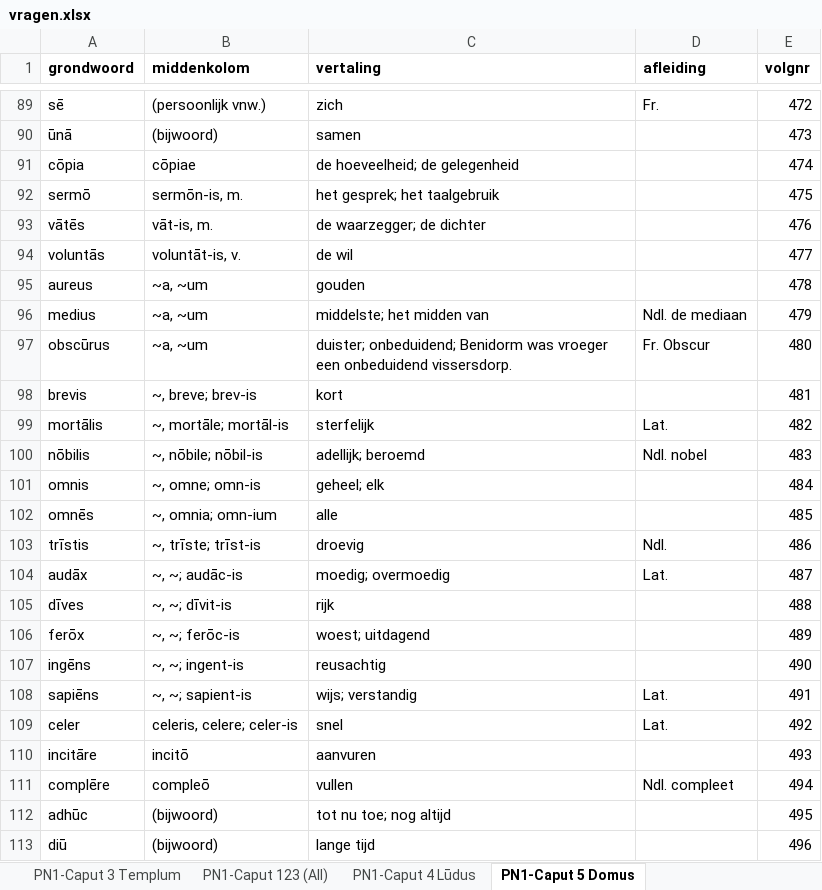
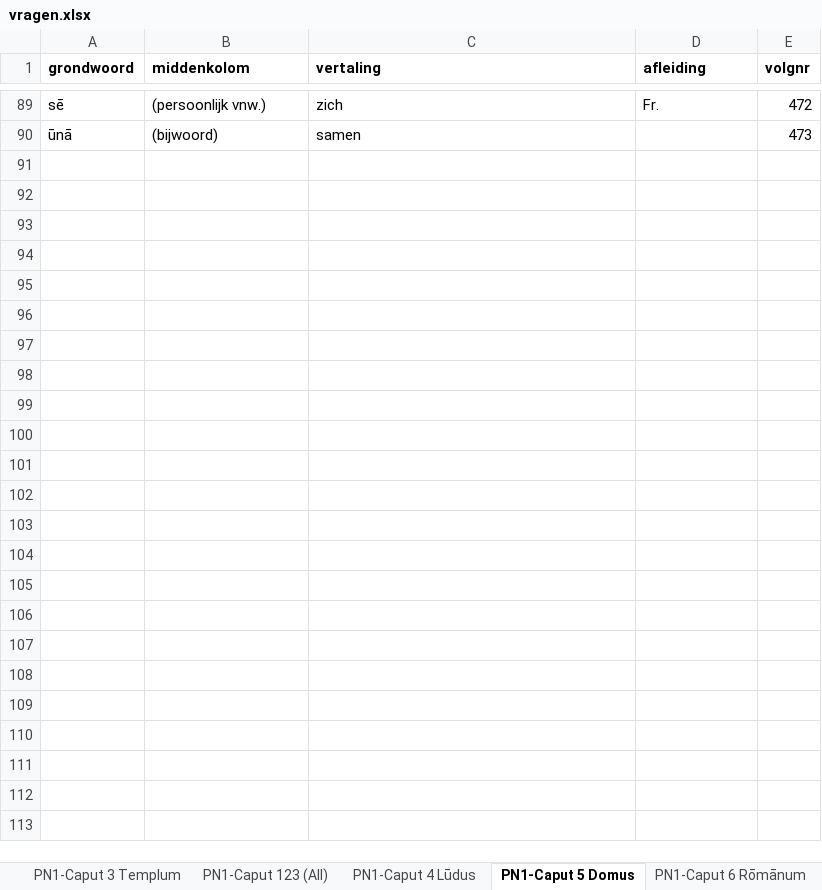
Before and after one commit to WimSohier1975/LatinQuiz, an Excel workbook: vragen.xlsx, sheet PN1-Caput 5 Domus, drawn as a sheet; only a part is shown, gaps mark what is left out; values as stored, in another font and other column widths than the file's, no borders; the diff names each change by its address in the sheet, - before the commit and + after, or states it on an @@ line.

```diff
--- a/vragen.xlsx (sheet PN1-Caput 5 Domus)
+++ b/vragen.xlsx (sheet PN1-Caput 5 Domus)
+sheet tab: PN1-Caput 6 Rōmānum
-row 91: cōpia | cōpiae | de hoeveelheid; de gelegenheid |  | 474
-row 92: sermō | sermōn-is, m. | het gesprek; het taalgebruik |  | 475
-row 93: vātēs | vāt-is, m. | de waarzegger; de dichter |  | 476
-row 94: voluntās | voluntāt-is, v. | de wil |  | 477
-row 95: aureus | ~a, ~um | gouden |  | 478
-row 96: medius | ~a, ~um | middelste; het midden van | Ndl. de mediaan | 479
-row 97: obscūrus | ~a, ~um | duister; onbeduidend; Benidorm was vroeger een onbeduidend vissersdorp. | Fr. Obscur | 480
-row 98: brevis | ~, breve; brev-is | kort |  | 481
-row 99: mortālis | ~, mortāle; mortāl-is | sterfelijk | Lat. | 482
-row 100: nōbilis | ~, nōbile; nōbil-is | adellijk; beroemd | Ndl. nobel | 483
-row 101: omnis | ~, omne; omn-is | geheel; elk |  | 484
-row 102: omnēs | ~, omnia; omn-ium | alle |  | 485
-row 103: trīstis | ~, trīste; trīst-is | droevig | Ndl. | 486
-row 104: audāx | ~, ~; audāc-is | moedig; overmoedig | Lat. | 487
-row 105: dīves | ~, ~; dīvit-is | rijk |  | 488
-row 106: ferōx | ~, ~; ferōc-is | woest; uitdagend |  | 489
-row 107: ingēns | ~, ~; ingent-is | reusachtig |  | 490
-row 108: sapiēns | ~, ~; sapient-is | wijs; verstandig | Lat. | 491
-row 109: celer | celeris, celere; celer-is | snel | Lat. | 492
-row 110: incitāre | incitō | aanvuren |  | 493
-row 111: complēre | compleō | vullen | Ndl. compleet | 494
-row 112: adhūc | (bijwoord) | tot nu toe; nog altijd |  | 495
-row 113: diū | (bijwoord) | lange tijd |  | 496
```
Also changed, not shown: other sheet tabs.
